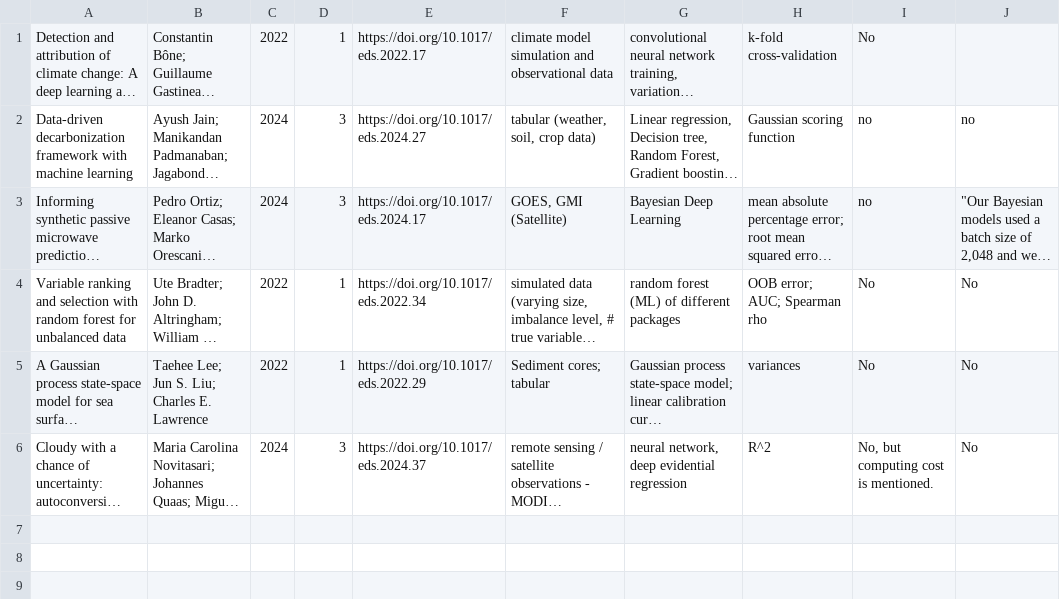
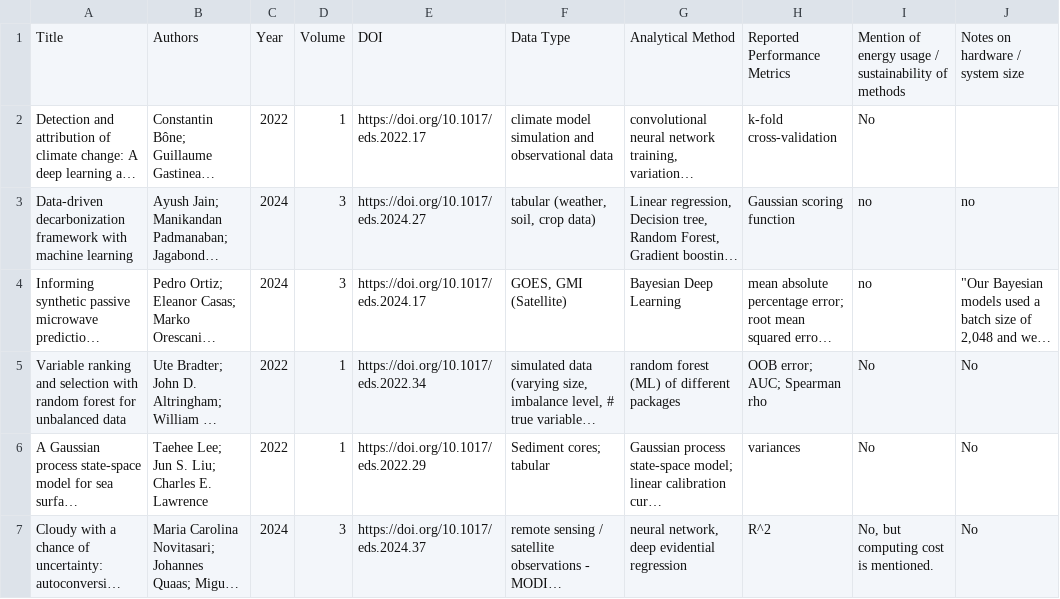
Before and after one commit to CU-ESIIL/Summit_group_2026_1, a CSV file: code/llm-agent-workspace/examples/labeled_examples_review.csv, drawn as a sheet; long unchanged cells end in …; the diff names each change by its address in the sheet, - before the commit and + after, or states it on an @@ line.

Commit message:
Update example review file

```diff
--- a/code/llm-agent-workspace/examples/labeled_examples_review.csv
+++ b/code/llm-agent-workspace/examples/labeled_examples_review.csv
+row 1: Title | Authors | Year | Volume | DOI | Data Type | Analytical Method | Reported Performance Metrics | Mention of energy usage / sustainability of methods | Notes on hardware / system size
```
